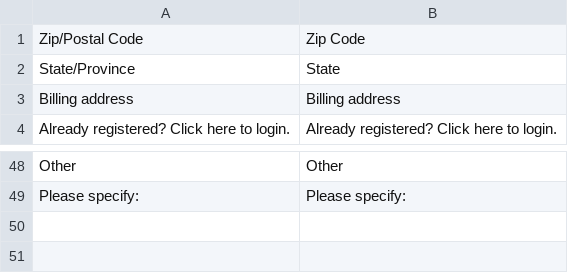
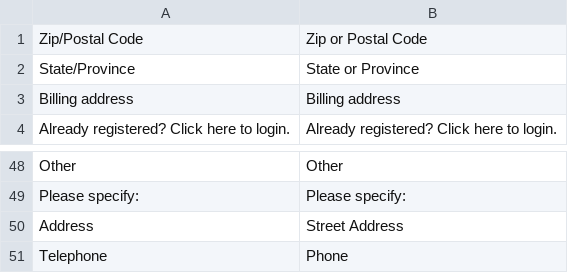
Before and after one commit to dungntifi/dungnt, a CSV file: app/locale/en_US/Idev_OneStepCheckout.csv, drawn as a sheet; only a part is shown, gaps mark what is left out.

Commit message:
PO-23 Update text in checkout page

```diff
--- a/app/locale/en_US/Idev_OneStepCheckout.csv
+++ b/app/locale/en_US/Idev_OneStepCheckout.csv
@@ -1,3 +1,3 @@
-"Zip/Postal Code","Zip Code"
-"State/Province","State"
+"Zip/Postal Code","Zip or Postal Code"
+"State/Province","State or Province"
 "Billing address","Billing address"
@@ -49 +49,3 @@
 "Please specify:","Please specify:"
+"Address","Street Address"
+"Telephone","Phone"
```
